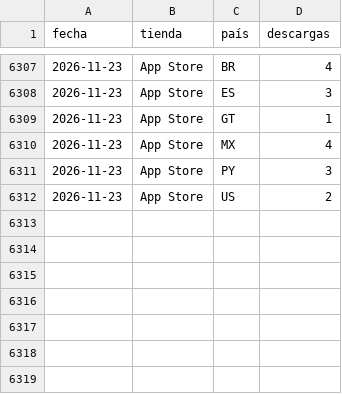
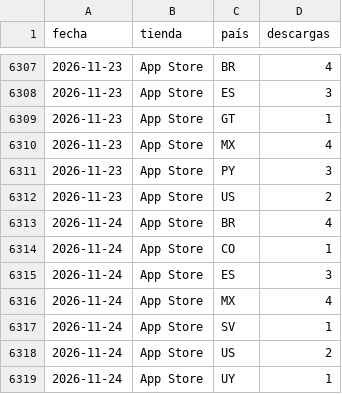
Before and after one commit to begonoriegaolalde/faro-dash-7bq4m2x9, a CSV file: faro_historico.csv, drawn as a sheet; only a part is shown, gaps mark what is left out.

Commit message:
Actualiza histórico 2026-11-25

```diff
--- a/faro_historico.csv
+++ b/faro_historico.csv
@@ -6312 +6312,8 @@ fecha,tienda,país,descargas
 2026-11-23,App Store,US,2
+2026-11-24,App Store,BR,4
+2026-11-24,App Store,CO,1
+2026-11-24,App Store,ES,3
+2026-11-24,App Store,MX,4
+2026-11-24,App Store,SV,1
+2026-11-24,App Store,US,2
+2026-11-24,App Store,UY,1
```
